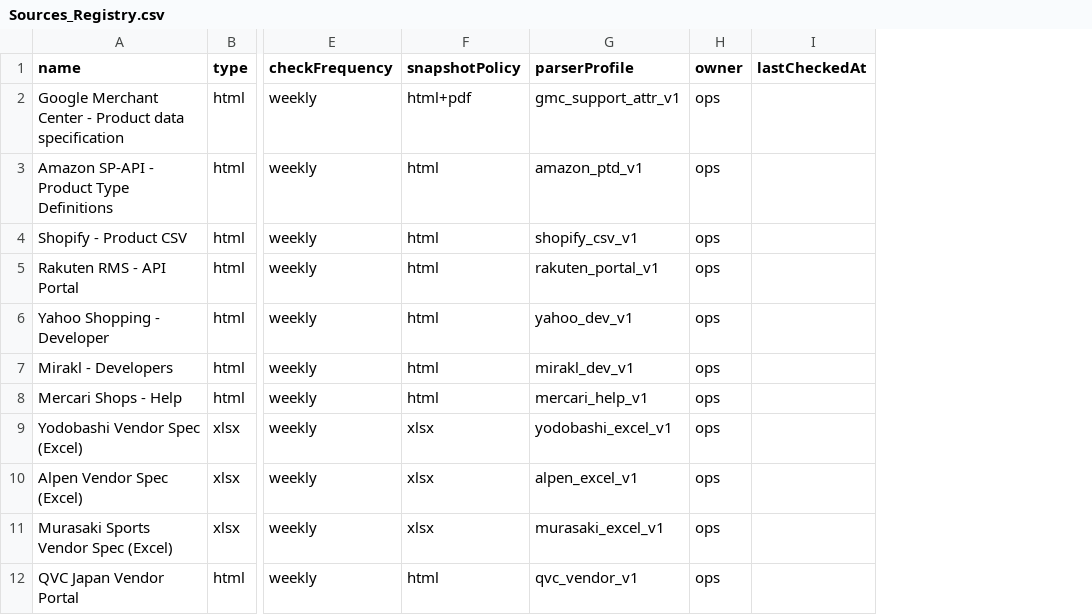
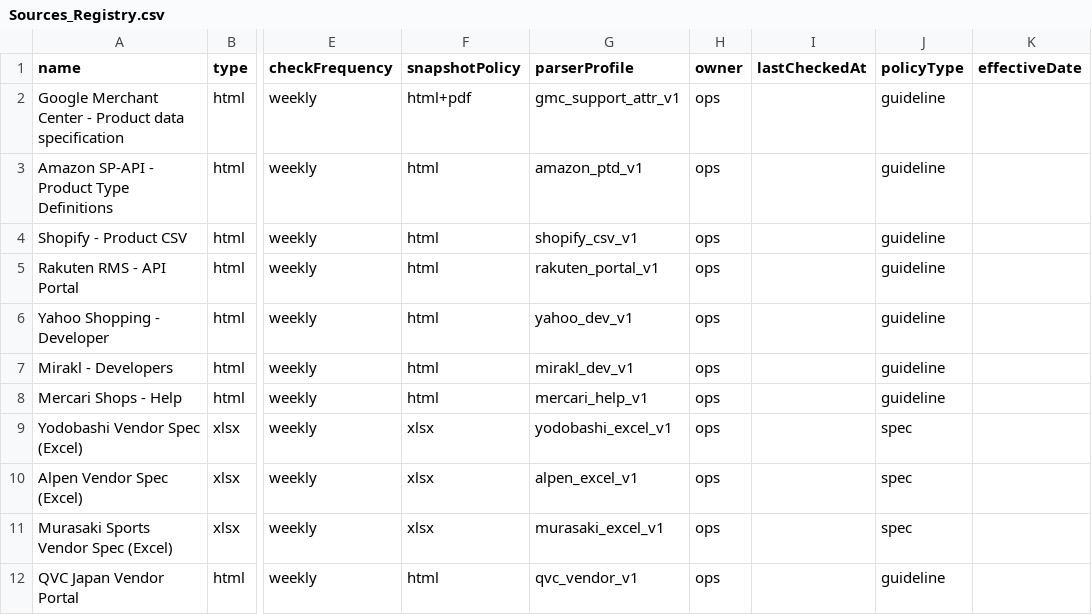
Before and after one commit to YoichiGoto/SchemaOps, a CSV file: SchemaOps/02_Templates/Sources_Registry.csv, drawn as a sheet; only a part is shown, gaps mark what is left out; the diff names each change by its address in the sheet, - before the commit and + after, or states it on an @@ line.

```diff
--- a/SchemaOps/02_Templates/Sources_Registry.csv
+++ b/SchemaOps/02_Templates/Sources_Registry.csv
+column J (policyType), rows 2-12: guideline | guideline | guideline | guideline | guideline | guideline | guideline | spec | spec | spec | guideline
+column K (effectiveDate), empty
```
Also changed, not shown: 24 other files.
